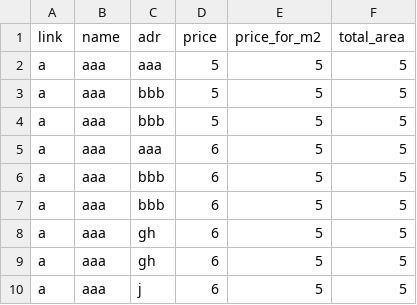
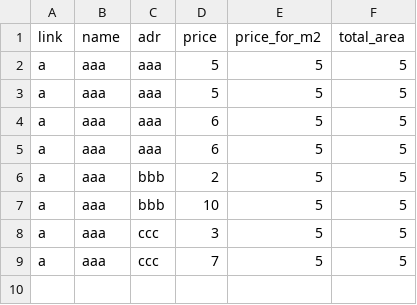
Before and after one commit to rsemjon/ApartmentsWebScraper, a CSV file: data/work_data/test.csv, drawn as a sheet.

```diff
--- a/data/work_data/test.csv
+++ b/data/work_data/test.csv
@@ -2,9 +2,8 @@ link,name,adr,price,price_for_m2,total_area
 a, aaa, aaa, 5, 5,5
-a, aaa, bbb, 5, 5,5
-a, aaa, bbb, 5, 5,5
+a, aaa, aaa, 5, 5,5
 a, aaa, aaa, 6, 5,5
-a, aaa, bbb, 6, 5,5
-a, aaa, bbb, 6, 5,5
-a, aaa, gh, 6, 5,5
-a, aaa, gh, 6, 5,5
-a, aaa, j, 6, 5,5
+a, aaa, aaa, 6, 5,5
+a, aaa, bbb, 2, 5,5
+a, aaa, bbb, 10, 5,5
+a, aaa, ccc, 3, 5,5
+a, aaa, ccc, 7, 5,5
```
Also changed, not shown: 1 other file.
